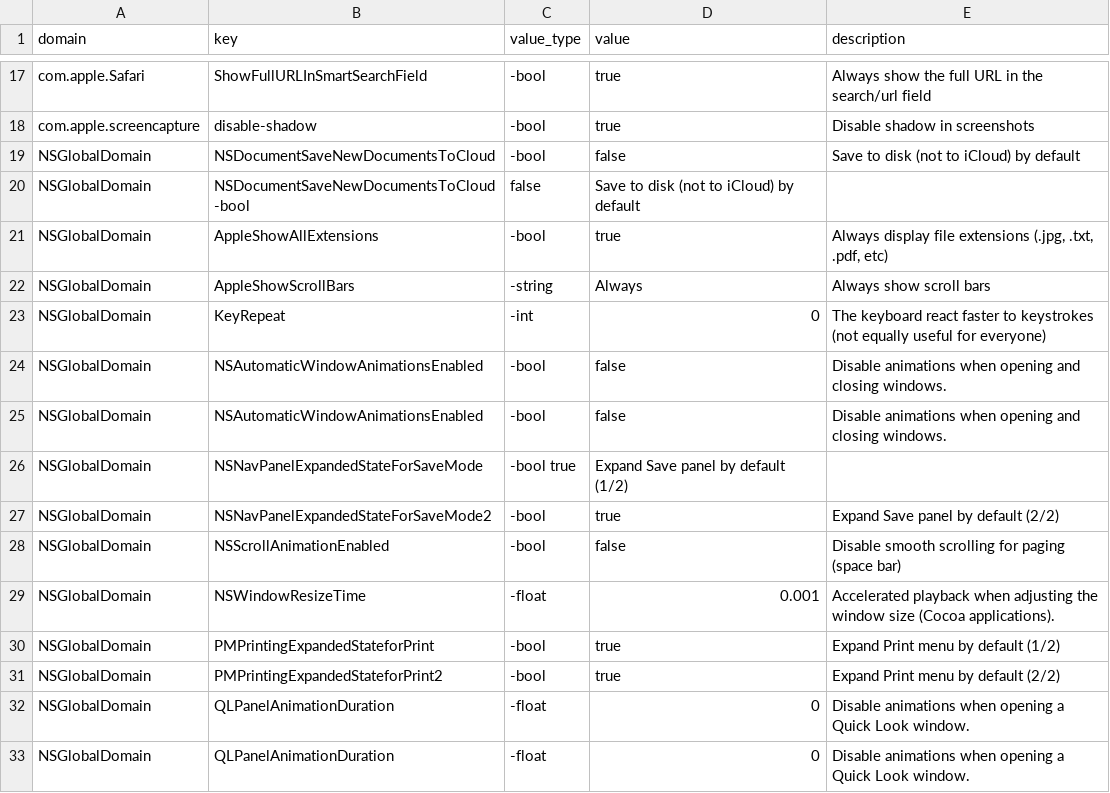
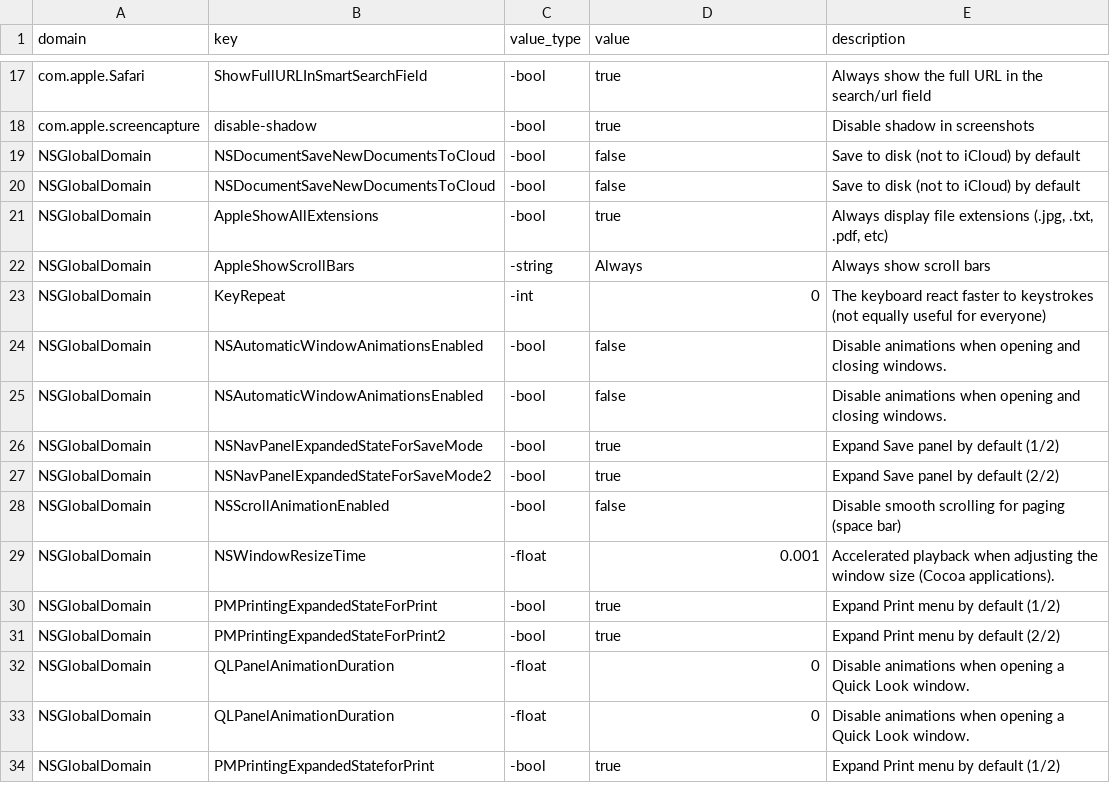
Before and after one commit to dgabbe/os-x, a CSV file: config/mac_setup/mac_setup/settings/defaults.csv, drawn as a sheet; only a part is shown, gaps mark what is left out.

Commit message:
Fixed problems in defaults.csv; get() is working; set() undergoing testing for comparison; renamed values and methods to avoid confusion.

```diff
--- a/config/mac_setup/mac_setup/settings/defaults.csv
+++ b/config/mac_setup/mac_setup/settings/defaults.csv
@@ -19,3 +19,3 @@ com.apple.screencapture, disable-shadow, -bool, true, "Disable shadow in screens
 NSGlobalDomain, NSDocumentSaveNewDocumentsToCloud, -bool, false,"Save to disk (not to iCloud) by default"
-NSGlobalDomain, NSDocumentSaveNewDocumentsToCloud -bool, false,"Save to disk (not to iCloud) by default"
+NSGlobalDomain, NSDocumentSaveNewDocumentsToCloud, -bool, false,"Save to disk (not to iCloud) by default"
 NSGlobalDomain, AppleShowAllExtensions, -bool, true, "Always display file extensions (.jpg, .txt, .pdf, etc)"
@@ -25,3 +25,3 @@ NSGlobalDomain, NSAutomaticWindowAnimationsEnabled, -bool, false, "Disable anima
 NSGlobalDomain, NSAutomaticWindowAnimationsEnabled, -bool, false, "Disable animations when opening and closing windows."
-NSGlobalDomain, NSNavPanelExpandedStateForSaveMode, -bool true, "Expand Save panel by default (1/2)"
+NSGlobalDomain, NSNavPanelExpandedStateForSaveMode, -bool, true, "Expand Save panel by default (1/2)"
 NSGlobalDomain, NSNavPanelExpandedStateForSaveMode2, -bool, true, "Expand Save panel by default (2/2)"
@@ -29,5 +29,6 @@ NSGlobalDomain, NSScrollAnimationEnabled, -bool, false, "Disable smooth scrollin
 NSGlobalDomain, NSWindowResizeTime, -float, 0.001, "Accelerated playback when adjusting the window size (Cocoa applications)."
-NSGlobalDomain, PMPrintingExpandedStateforPrint, -bool, true, "Expand Print menu by default (1/2)"
-NSGlobalDomain, PMPrintingExpandedStateforPrint2, -bool, true, "Expand Print menu by default (2/2)"
+NSGlobalDomain, PMPrintingExpandedStateForPrint, -bool, true, "Expand Print menu by default (1/2)"
+NSGlobalDomain, PMPrintingExpandedStateForPrint2, -bool, true, "Expand Print menu by default (2/2)"
 NSGlobalDomain, QLPanelAnimationDuration, -float, 0, "Disable animations when opening a Quick Look window."
 NSGlobalDomain, QLPanelAnimationDuration, -float, 0, "Disable animations when opening a Quick Look window."
+NSGlobalDomain, PMPrintingExpandedStateforPrint, -bool, true, "Expand Print menu by default (1/2)"
```
Also changed, not shown: 2 other files.
